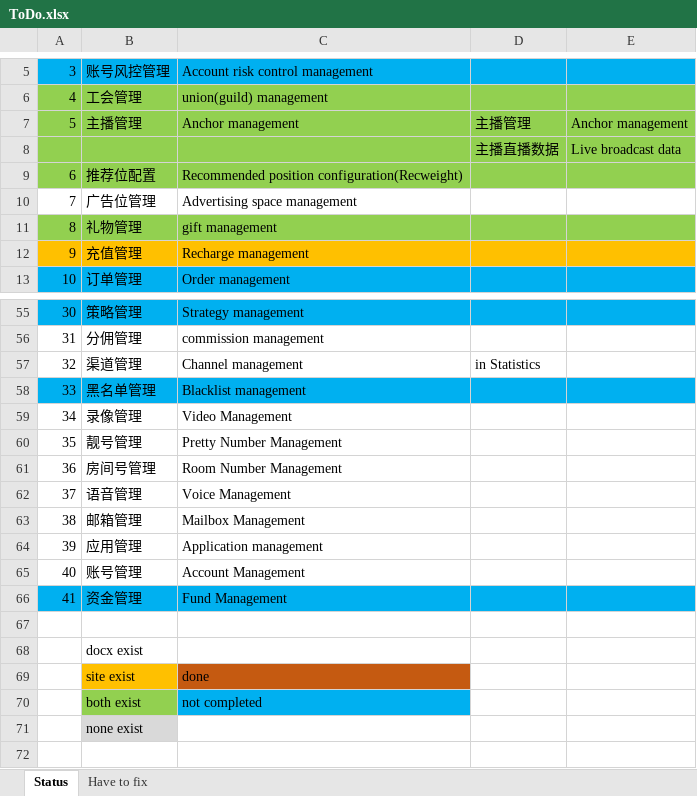
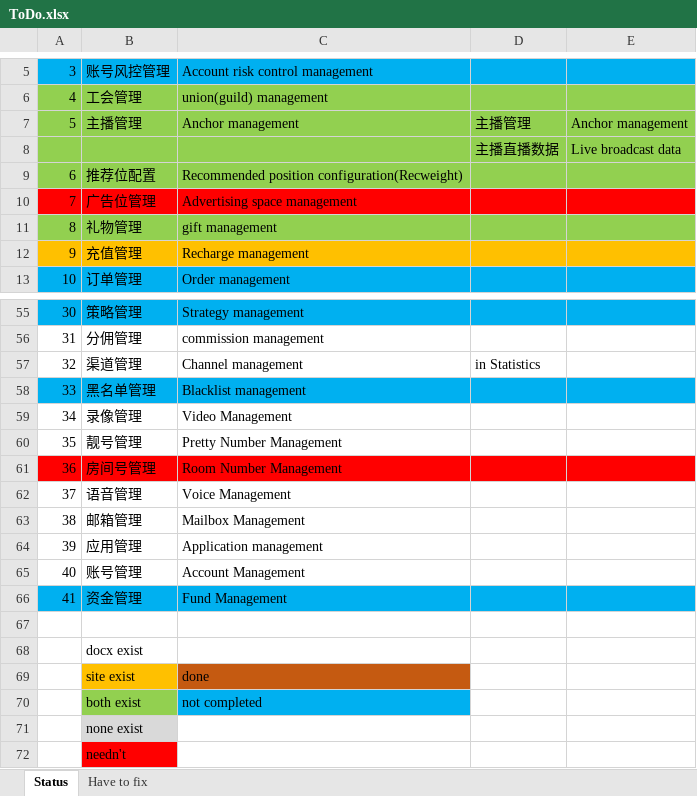
Before and after one commit to ArrowTech0515/ZCool-live-broadcast-systemdev-, an Excel workbook: 1.docs/ToDo.xlsx, sheet Status, drawn as a sheet; only a part is shown, gaps mark what is left out; values as stored, in another font and other column widths than the file's, no borders; the diff names each change by its address in the sheet, - before the commit and + after, or states it on an @@ line.

```diff
--- a/1.docs/ToDo.xlsx (sheet Status)
+++ b/1.docs/ToDo.xlsx (sheet Status)
-A10:E10 fill: none
+A10:E10 fill: #FF0000
-A61:E61 fill: none
+A61:E61 fill: #FF0000
+row 72:  | needn't
```
Also changed, not shown: 5 other files.
